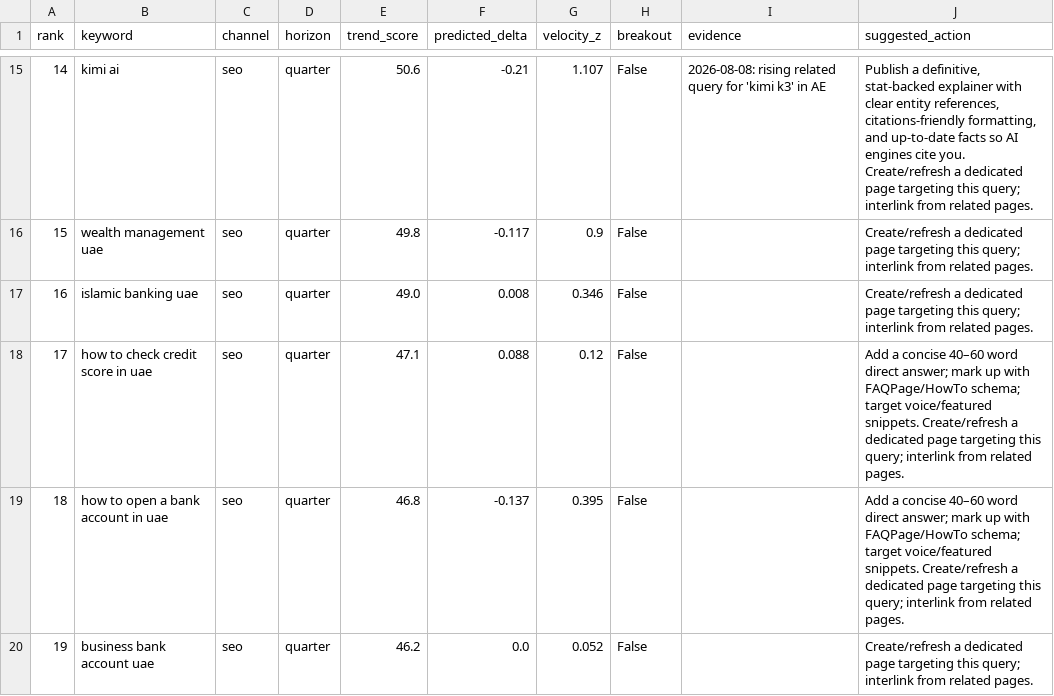
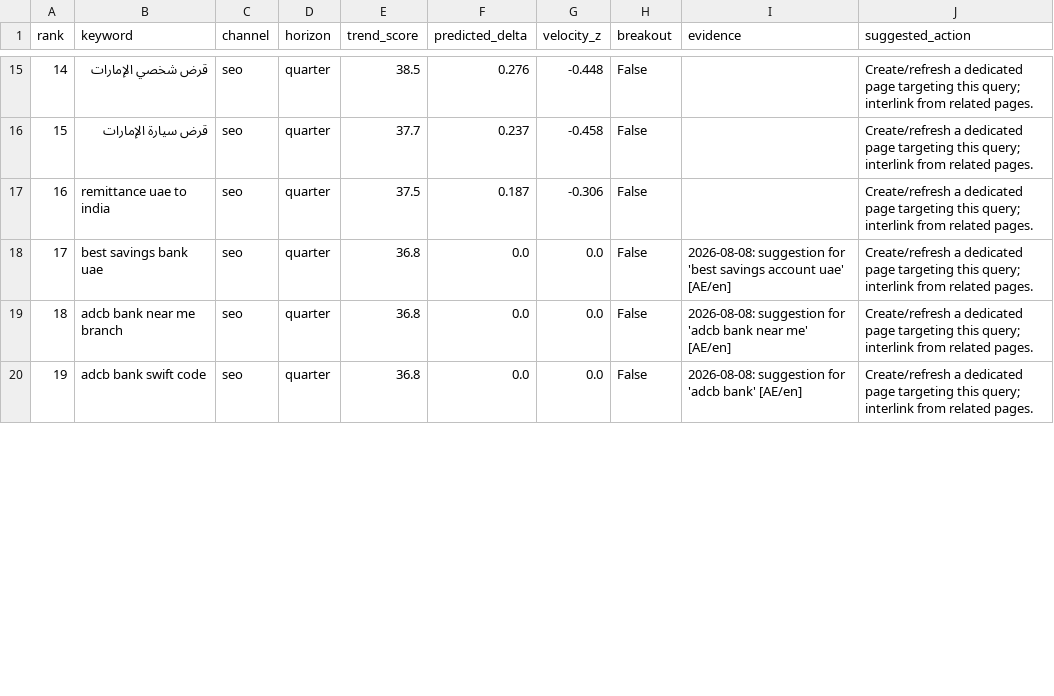
Before and after one commit to raghavhvr/seo-intel, a CSV file: reports/2026-08-08-quarter-seo.csv, drawn as a sheet; only a part is shown, gaps mark what is left out; the diff covers the shown part only.

Commit message:
chore: daily trend ingest + model retrain (2026-08-08)

```diff
--- a/reports/2026-08-08-quarter-seo.csv
+++ b/reports/2026-08-08-quarter-seo.csv
@@ -15,6 +15,6 @@ rank,keyword,channel,horizon,trend_score,predicted_delta,velocity_z,breakout,evi
-14,kimi ai,seo,quarter,50.6,-0.21,1.107,False,2026-08-08: rising related query for 'kimi k3' in AE,"Publish a definitive, stat-backed explainer with clear entity references, citations-friendly formatting, and up-to-date facts so AI engines cite you. Create/refresh a dedicated page targeting this query; interlink from related pages."
-15,wealth management uae,seo,quarter,49.8,-0.117,0.9,False,,Create/refresh a dedicated page targeting this query; interlink from related pages.
-16,islamic banking uae,seo,quarter,49.0,0.008,0.346,False,,Create/refresh a dedicated page targeting this query; interlink from related pages.
-17,how to check credit score in uae,seo,quarter,47.1,0.088,0.12,False,,Add a concise 40–60 word direct answer; mark up with FAQPage/HowTo schema; target voice/featured snippets. Create/refresh a dedicated page targeting this query; interlink from related pages.
-18,how to open a bank account in uae,seo,quarter,46.8,-0.137,0.395,False,,Add a concise 40–60 word direct answer; mark up with FAQPage/HowTo schema; target voice/featured snippets. Create/refresh a dedicated page targeting this query; interlink from related pages.
-19,business bank account uae,seo,quarter,46.2,0.0,0.052,False,,Create/refresh a dedicated page targeting this query; interlink from related pages.
+14,قرض شخصي الإمارات,seo,quarter,38.5,0.276,-0.448,False,,Create/refresh a dedicated page targeting this query; interlink from related pages.
+15,قرض سيارة الإمارات,seo,quarter,37.7,0.237,-0.458,False,,Create/refresh a dedicated page targeting this query; interlink from related pages.
+16,remittance uae to india,seo,quarter,37.5,0.187,-0.306,False,,Create/refresh a dedicated page targeting this query; interlink from related pages.
+17,best savings bank uae,seo,quarter,36.8,0.0,0.0,False,2026-08-08: suggestion for 'best savings account uae' [AE/en],Create/refresh a dedicated page targeting this query; interlink from related pages.
+18,adcb bank near me branch,seo,quarter,36.8,0.0,0.0,False,2026-08-08: suggestion for 'adcb bank near me' [AE/en],Create/refresh a dedicated page targeting this query; interlink from related pages.
+19,adcb bank swift code,seo,quarter,36.8,0.0,0.0,False,2026-08-08: suggestion for 'adcb bank' [AE/en],Create/refresh a dedicated page targeting this query; interlink from related pages.
```
Also changed, not shown: 64 edited cells elsewhere in this file, reports/2026-08-08-month-aeo.csv, reports/2026-08-08-month-geo.csv, 13 other files.
